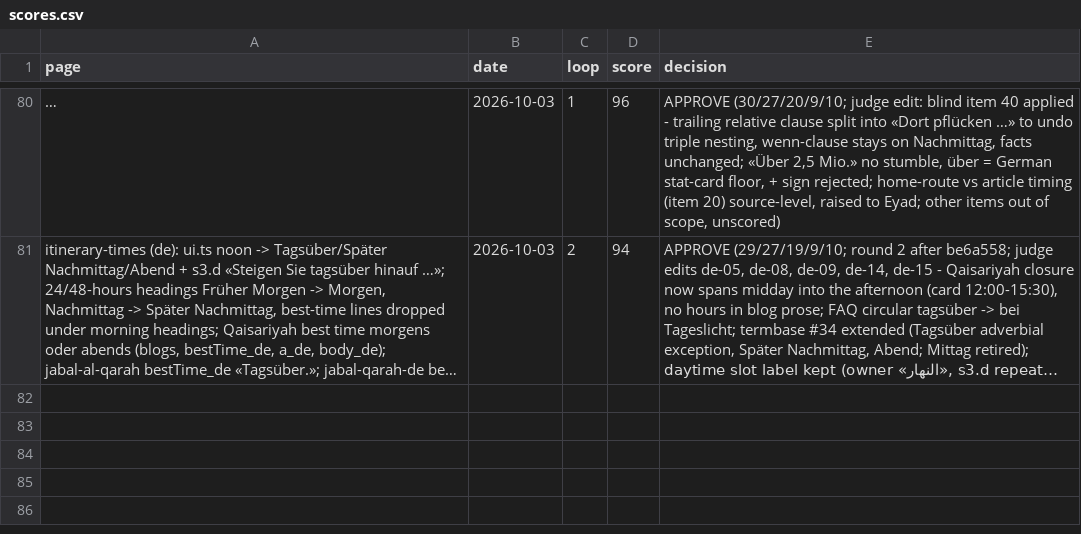
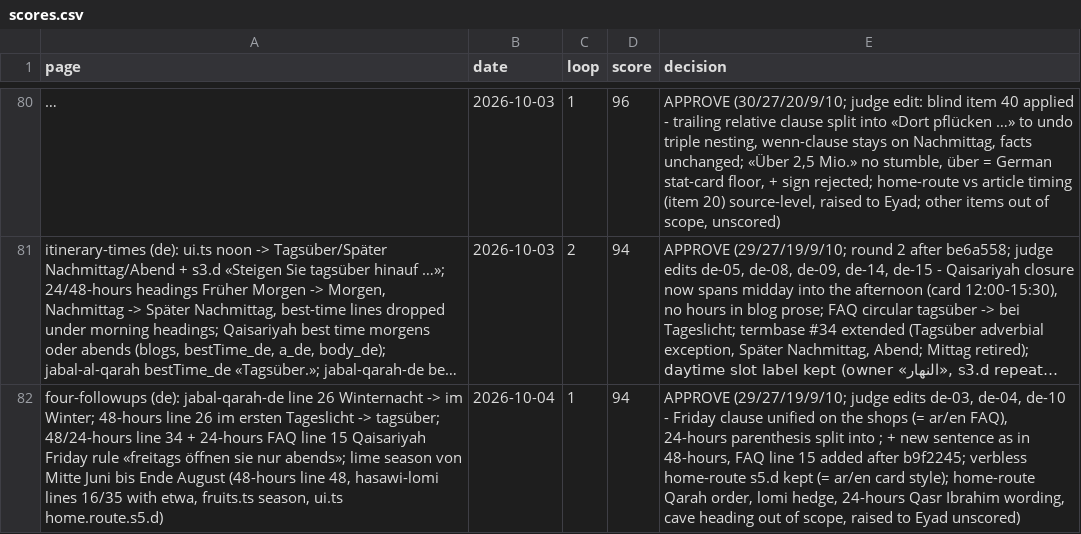
Before and after one commit to eyad62689-lab/visit-alahsa, a CSV file: de-translation/memory/scores.csv, drawn as a sheet; only a part is shown, gaps mark what is left out; long unchanged cells end in …; the diff names each change by its address in the sheet, - before the commit and + after, or states it on an @@ line.

```diff
--- a/de-translation/memory/scores.csv
+++ b/de-translation/memory/scores.csv
+row 82: four-followups (de): jabal-qarah-de line 26 Winternacht -> im Winter; 48-hours line 26 im ersten Tageslicht -> tagsüber; 48/24-hours line 34 + 24-hours FAQ line 15 Qaisariyah Friday rule «freitags öffnen sie nur abends»; lime season von Mitte Juni bis Ende August (48-hours line 48, hasawi-lomi lines 16/35 with etwa, fruits.ts season, ui.ts home.route.s5.d) | 2026-10-04 | 1 | 94 | APPROVE (29/27/19/9/10; judge edits de-03, de-04, de-10 - Friday clause unified on the shops (= ar/en FAQ), 24-hours parenthesis split into ; + new sentence as in 48-hours, FAQ line 15 added after b9f2245; verbless home-route s5.d kept (= ar/en card style); home-route Qarah order, lomi hedge, 24-hours Qasr Ibrahim wording, cave heading out of scope, raised to Eyad unscored)
```
Also changed, not shown: ru-translation/memory/scores.csv, zh-translation/memory/scores.csv, 24 other files.
